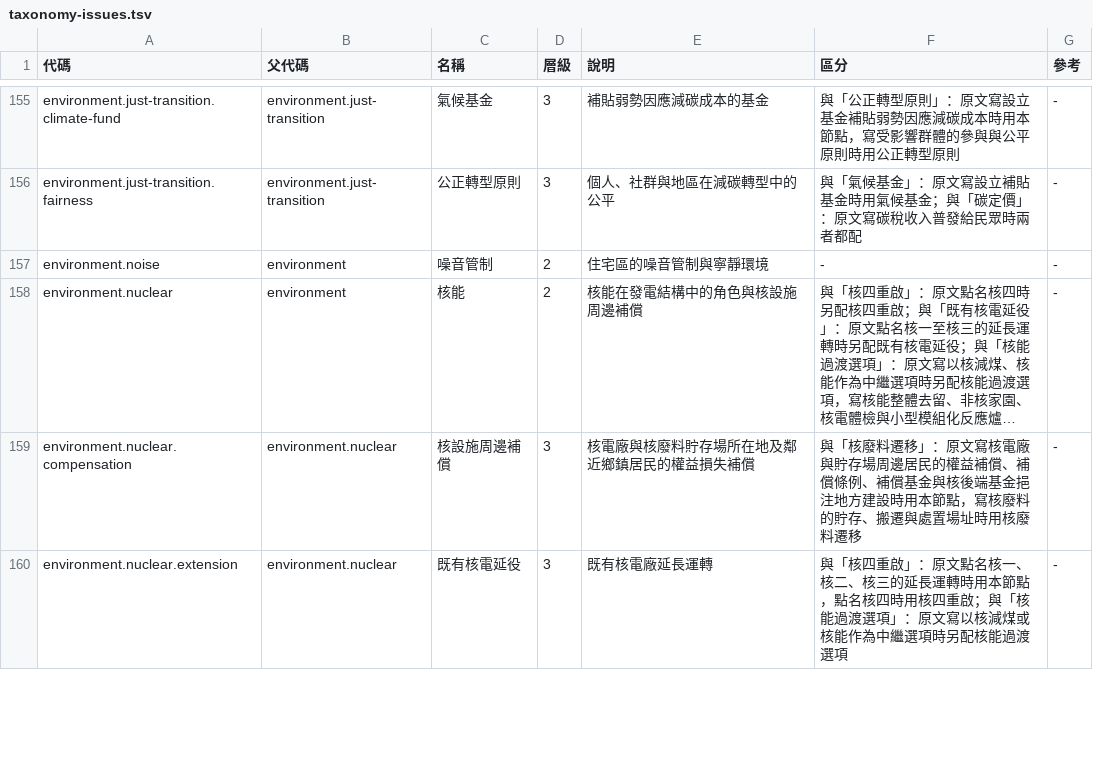
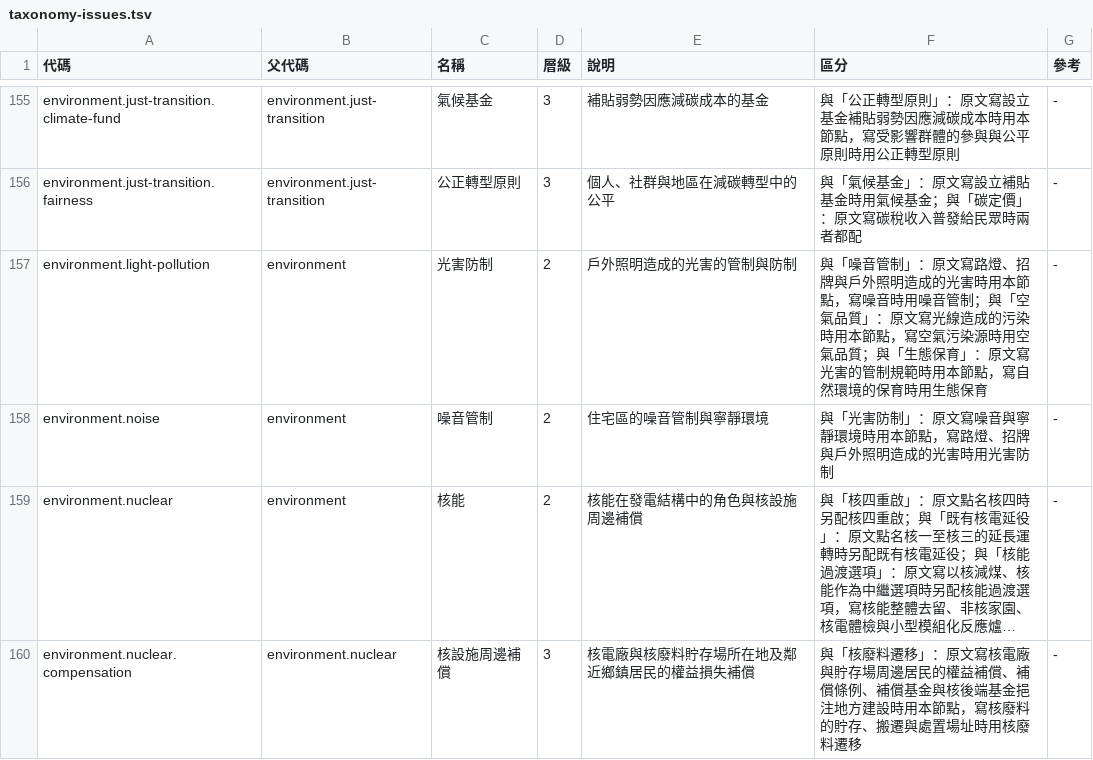
Before and after one commit to linziyou0601/taiwan-policy-atlas, a TSV file: config/tables/taxonomy-issues.tsv, drawn as a sheet; only a part is shown, gaps mark what is left out; the shorter side is filled out with more unchanged rows; long unchanged cells end in …; addresses are those after the commit; the diff names each change by its address in the sheet, - before the commit and + after, or states it on an @@ line.

```diff
--- a/config/tables/taxonomy-issues.tsv
+++ b/config/tables/taxonomy-issues.tsv
+row 157: environment.light-pollution | environment | 光害防制 | 2 | 戶外照明造成的光害的管制與防制 | 與「噪音管制」：原文寫路燈、招牌與戶外照明造成的光害時用本節點，寫噪音時用噪音管制；與「空氣品質」：原文寫光線造成的污染時用本節點，寫空氣污染源時用空氣品質；與「生態保育」：原文寫光害的管制規範時用本節點，寫自然環境的保育時用生態保育 | -
-F158 (區分): -
+F158 (區分): 與「光害防制」：原文寫噪音與寧靜環境時用本節點，寫路燈、招牌與戶外照明造成的光害時用光害防制
```
Also changed, not shown: config/tables/vocab-terms.tsv, 35 other files.
